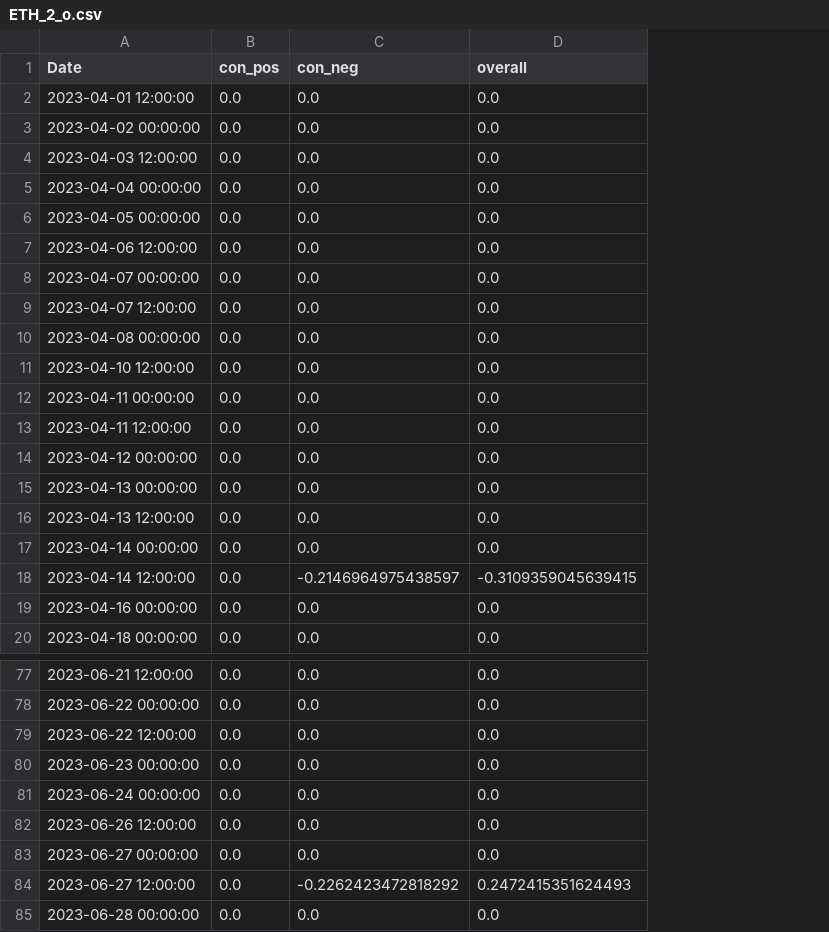
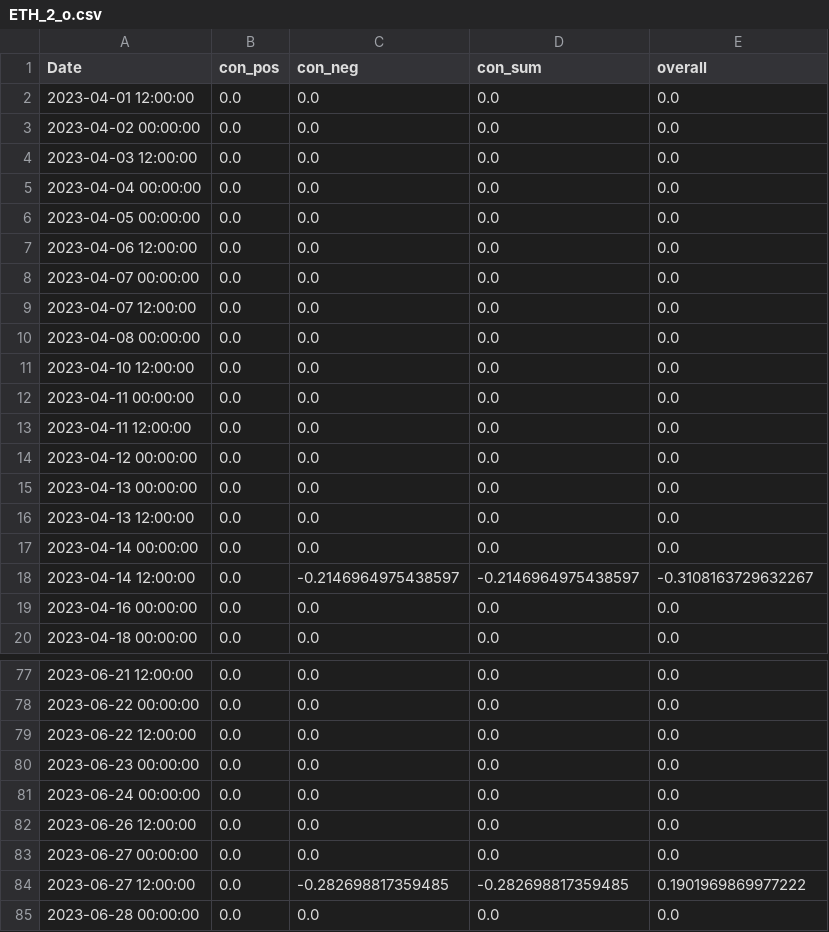
Before and after one commit to CRXIC/QuantConnect, a CSV file: crypto/ETH/ETH_2_o.csv, drawn as a sheet; only a part is shown, gaps mark what is left out; addresses are those after the commit; the diff names each change by its address in the sheet, - before the commit and + after, or states it on an @@ line.

Commit message:
Update test.csv

```diff
--- a/crypto/ETH/ETH_2_o.csv
+++ b/crypto/ETH/ETH_2_o.csv
+column D (con_sum), rows 2-20: 0.0 | 0.0 | 0.0 | 0.0 | 0.0 | 0.0 | 0.0 | 0.0 | 0.0 | 0.0 | 0.0 | 0.0 | 0.0 | 0.0 | 0.0 | 0.0 | -0.2146964975438597 | 0.0 | 0.0; rows 77-85: 0.0 | 0.0 | 0.0 | 0.0 | 0.0 | 0.0 | 0.0 | -0.282698817359485 | 0.0
-E18 (overall): -0.3109359045639415
+E18 (overall): -0.3108163729632267
-C84 (con_neg): -0.2262423472818292
+C84 (con_neg): -0.282698817359485
-E84 (overall): 0.2472415351624493
+E84 (overall): 0.1901969869977222
```
